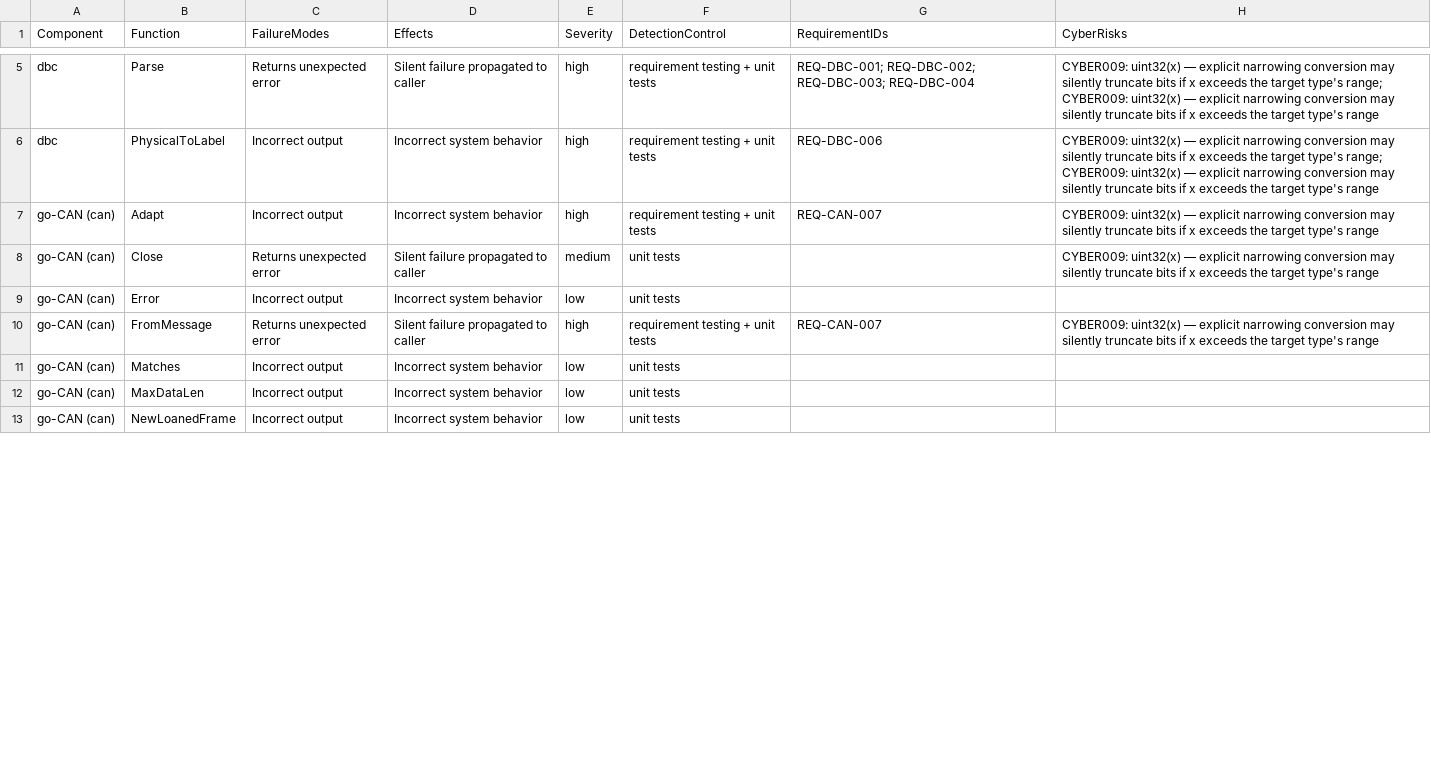
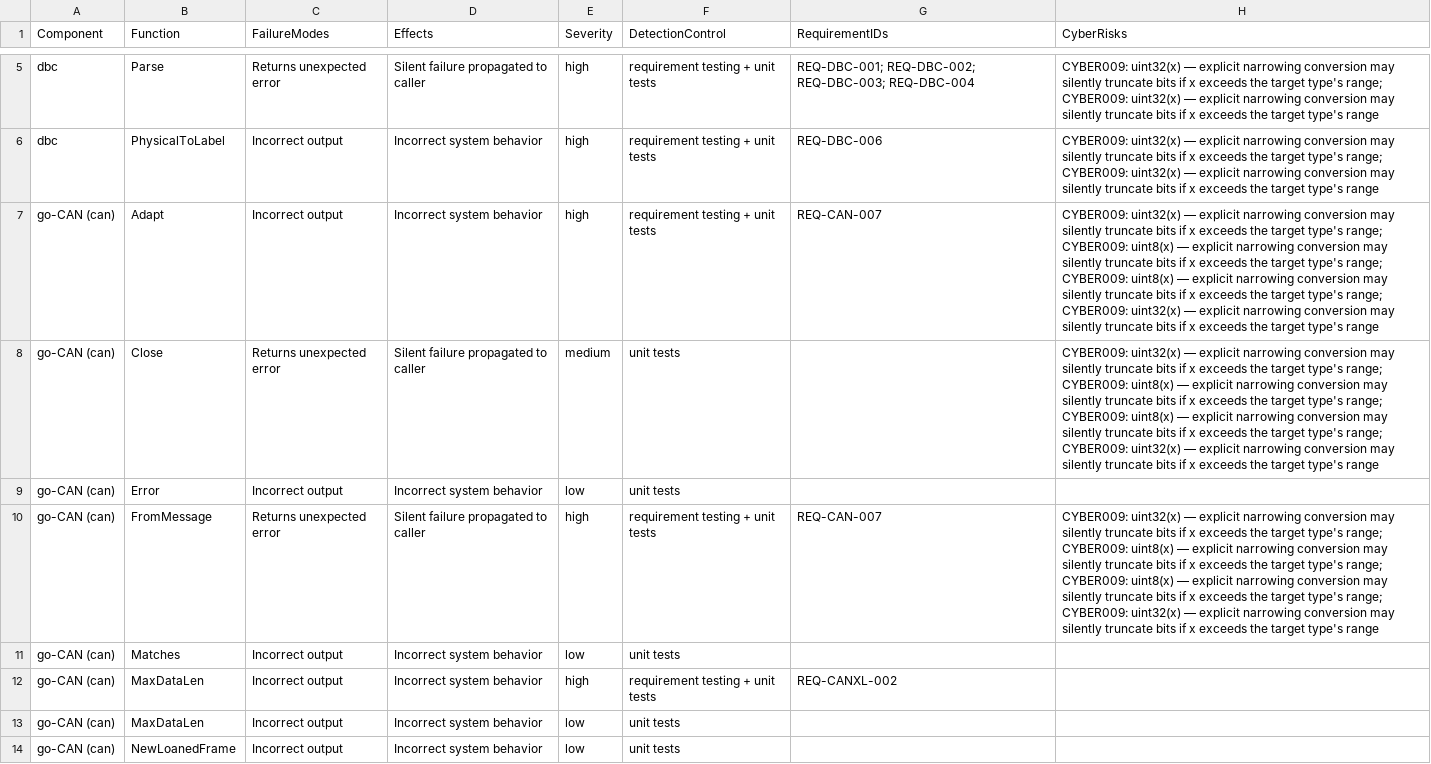
Before and after one commit to SoundMatt/go-CAN, a CSV file: fmea.csv, drawn as a sheet; only a part is shown, gaps mark what is left out; the diff covers the shown part only; the diff names each change by its address in the sheet, - before the commit and + after, or states it on an @@ line.

```diff
--- a/fmea.csv
+++ b/fmea.csv
-H7:H8 (CyberRisks): …target type's range
+H7:H8 (CyberRisks): …target type's range; CYBER009: uint8(x) — explicit narrowing conversion may silently truncate bits if x exceeds the target type's range; CYBER009: uint8(x) — explicit narrowing conversion may silently truncate bits if x exceeds the target type's range; CYBER009: uint32(x) — explicit narrowing conversion may silently truncate bits if x exceeds the target type's range
-H10 (CyberRisks): …target type's range
+H10 (CyberRisks): …target type's range; CYBER009: uint8(x) — explicit narrowing conversion may silently truncate bits if x exceeds the target type's range; CYBER009: uint8(x) — explicit narrowing conversion may silently truncate bits if x exceeds the target type's range; CYBER009: uint32(x) — explicit narrowing conversion may silently truncate bits if x exceeds the target type's range
+row 12: go-CAN (can) | MaxDataLen | Incorrect output | Incorrect system behavior | high | requirement testing + unit tests | REQ-CANXL-002
```
Also changed, not shown: 6 edited cells elsewhere in this file, 34 other files.
